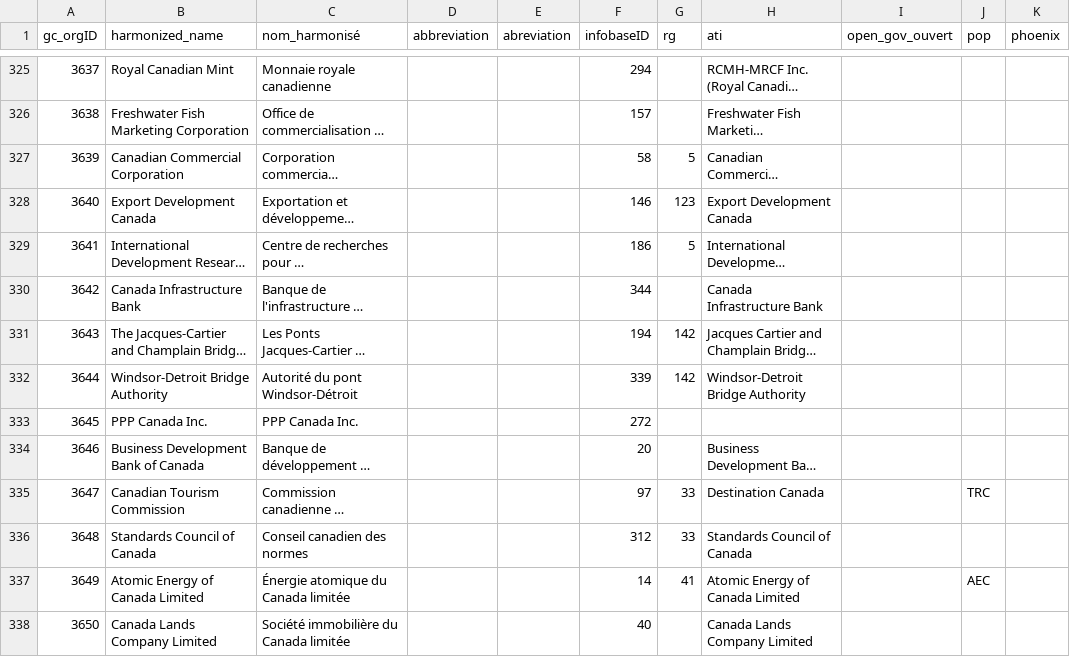
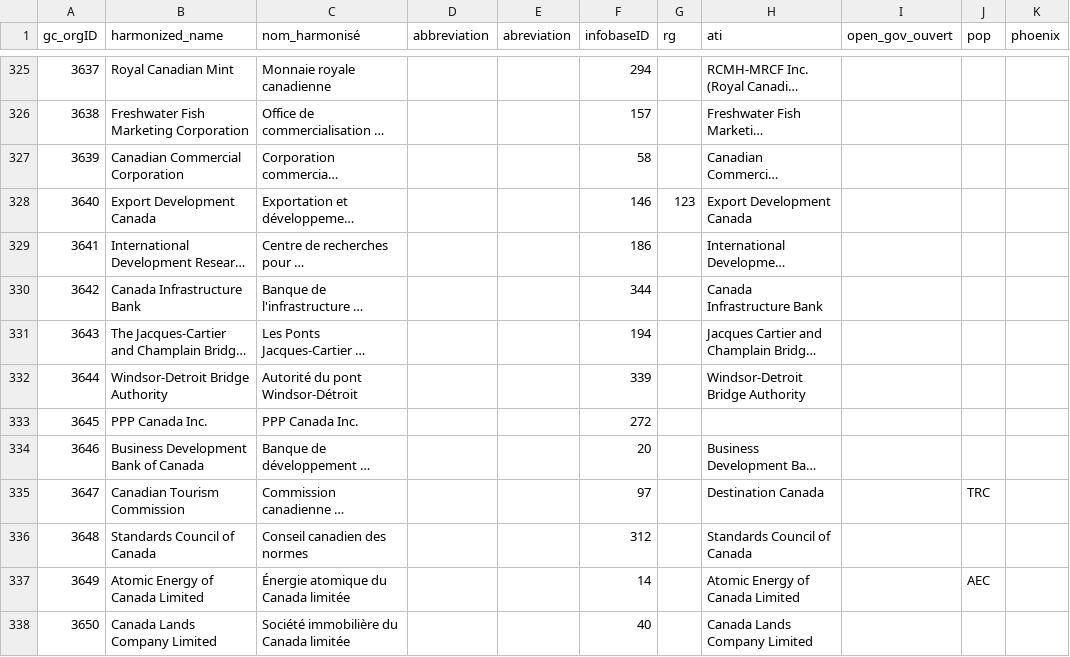
Before and after one commit to Jmikelittle/GCOrgName, a CSV file: gc_concordance.csv, drawn as a sheet; only a part is shown, gaps mark what is left out; long unchanged cells end in …; the diff covers the shown part only; the diff names each change by its address in the sheet, - before the commit and + after, or states it on an @@ line.

```diff
--- a/gc_concordance.csv
+++ b/gc_concordance.csv
-G327 (rg): 5
+G327 (rg): (empty)
-G329 (rg): 5
+G329 (rg): (empty)
-G331:G332 (rg): 142
+G331:G332 (rg): (empty)
-G335:G336 (rg): 33
+G335:G336 (rg): (empty)
-G337 (rg): 41
+G337 (rg): (empty)
```
Also changed, not shown: 23 edited cells elsewhere in this file, Resources/Fixed_RG_names.csv, Resources/final_RG_match.csv, 2 other files.
